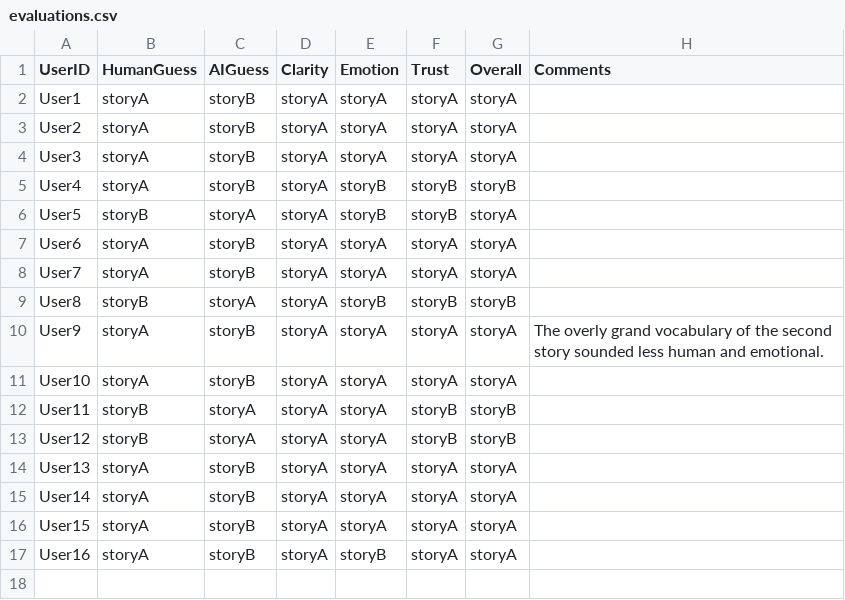
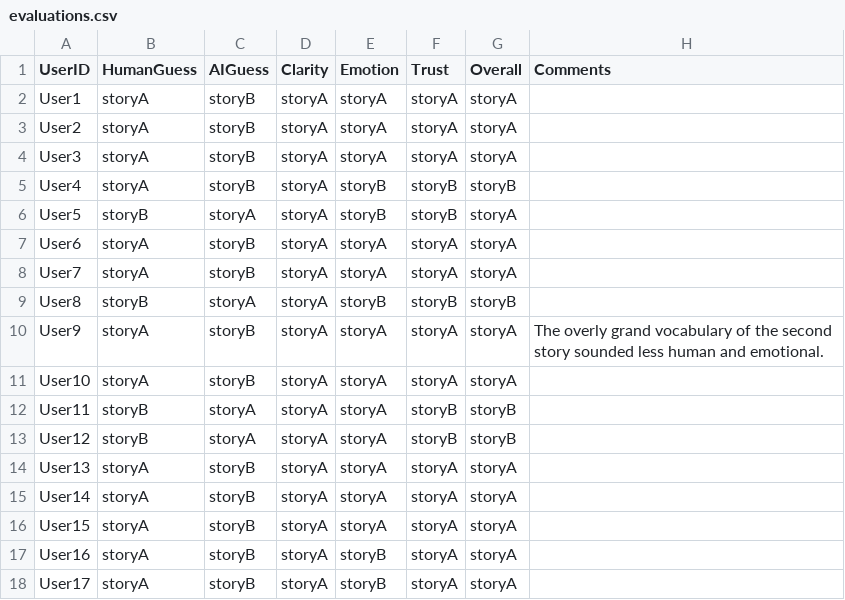
Before and after one commit to Mohammad-Elahi/AI-Powered-Data-Storytelling, a CSV file: Backend/evaluations.csv, drawn as a sheet.

Commit message:
Update project files

```diff
--- a/Backend/evaluations.csv
+++ b/Backend/evaluations.csv
@@ -17 +17,2 @@ User15,storyA,storyB,storyA,storyA,storyA,storyA,
 User16,storyA,storyB,storyA,storyB,storyA,storyA,
+User17,storyA,storyB,storyA,storyB,storyA,storyA,
```
